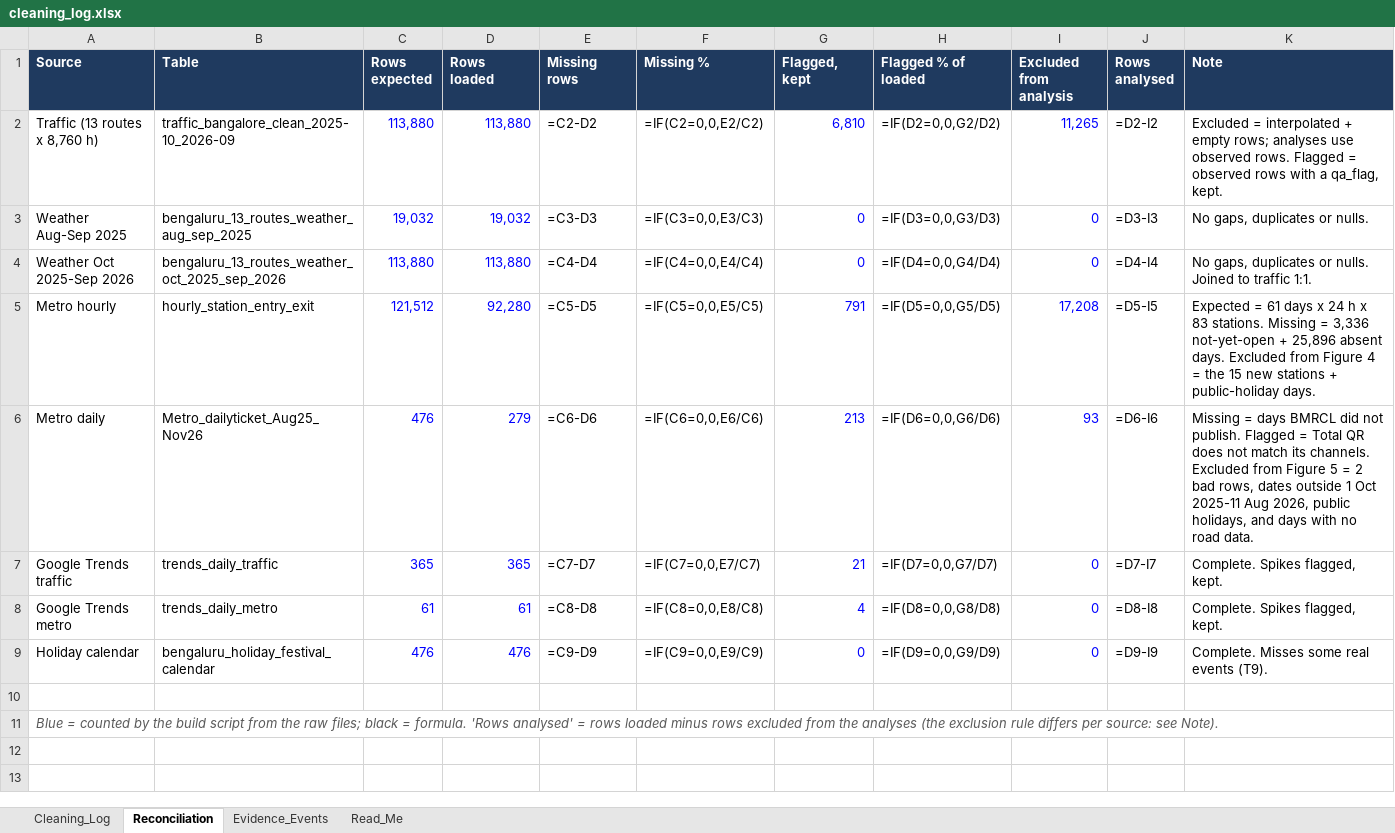
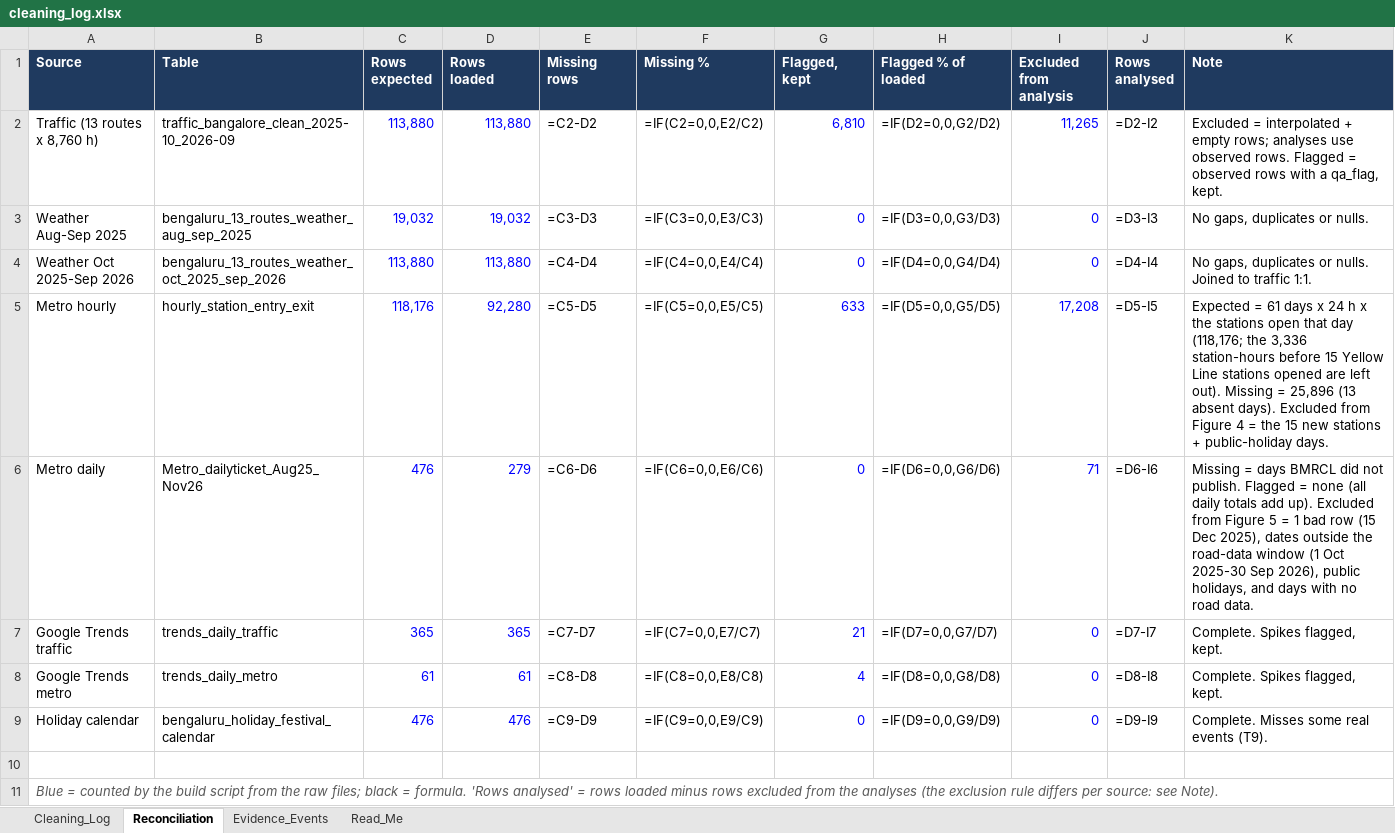
Before and after one commit to team-outliers-dst/dst-1.2.0, an Excel workbook: charting/out/cleaning_log.xlsx, sheet Reconciliation, drawn as a sheet; values as stored, in another font and other column widths than the file's, no borders; formulas without a stored value are shown as written; the diff names each change by its address in the sheet, - before the commit and + after, or states it on an @@ line.

```diff
--- a/charting/out/cleaning_log.xlsx (sheet Reconciliation)
+++ b/charting/out/cleaning_log.xlsx (sheet Reconciliation)
-C5 (Rows expected): 121,512
+C5 (Rows expected): 118,176
-G5 (Flagged, kept): 791
+G5 (Flagged, kept): 633
-K5 (Note): …h x 83 stations. Missing = 3,336 not-yet-open + 25,896 absent days. Excluded from…
+K5 (Note): …h x the stations open that day (118,176; the 3,336 station-hours before 15 Yellow Line stations opened are left out). Missing = 25,896 (13 absent days). Excluded from…
-G6 (Flagged, kept): 213
+G6 (Flagged, kept): 0
-I6 (Excluded from analysis): 93
+I6 (Excluded from analysis): 71
-K6 (Note): …Flagged = Total QR does not match its channels. Excluded from Figure 5 = 2 bad rows, dates outside 1 Oct 2025-11 Aug 2026, public holidays,…
+K6 (Note): …Flagged = none (all daily totals add up). Excluded from Figure 5 = 1 bad row (15 Dec 2025), dates outside the road-data window (1 Oct 2025-30 Sep 2026), public holidays,…
```
Also changed, not shown: sheet Cleaning_Log, sheet Evidence_Events, 5 other files.
